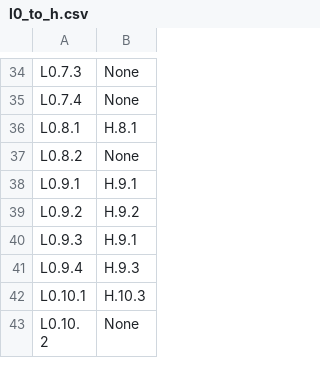
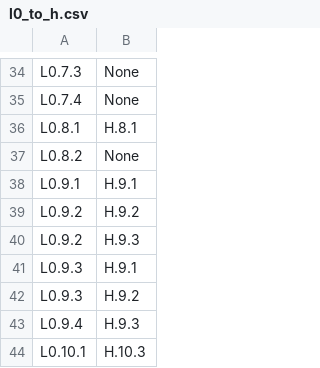
Before and after one commit to STRAST-UPM/ai_requirements_generation_rr, a CSV file: results/analysis/relations/support/l0_to_h.csv, drawn as a sheet; only a part is shown, gaps mark what is left out; the shorter side is filled out with more unchanged rows; the diff names each change by its address in the sheet, - before the commit and + after, or states it on an @@ line.

```diff
--- a/results/analysis/relations/support/l0_to_h.csv
+++ b/results/analysis/relations/support/l0_to_h.csv
+row 40: L0.9.2 | H.9.3
+row 42: L0.9.3 | H.9.2
```
